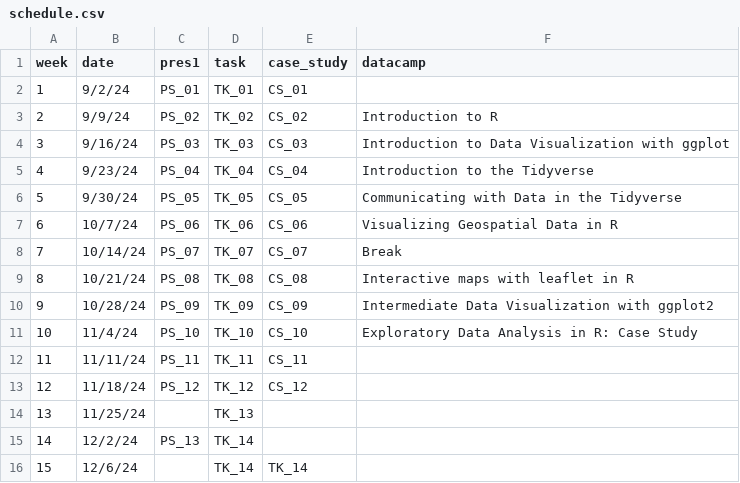
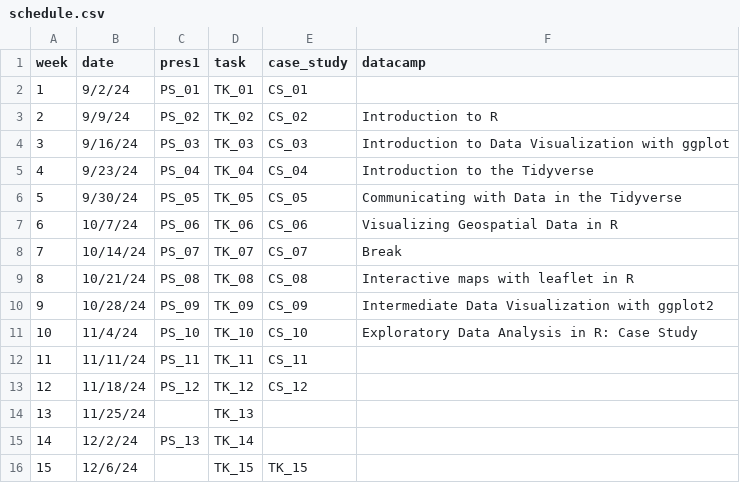
Before and after one commit to AdamWilsonLabEDU/GEO511, a CSV file: docs/schedule.csv, drawn as a sheet.

Commit message:
update schedule

```diff
--- a/docs/schedule.csv
+++ b/docs/schedule.csv
@@ -15,2 +15,2 @@
 14,12/2/24,PS_13,TK_14,,
-15,12/6/24,,TK_14,TK_14,
+15,12/6/24,,TK_15,TK_15,
```
Also changed, not shown: schedule.csv, 2 other files.
